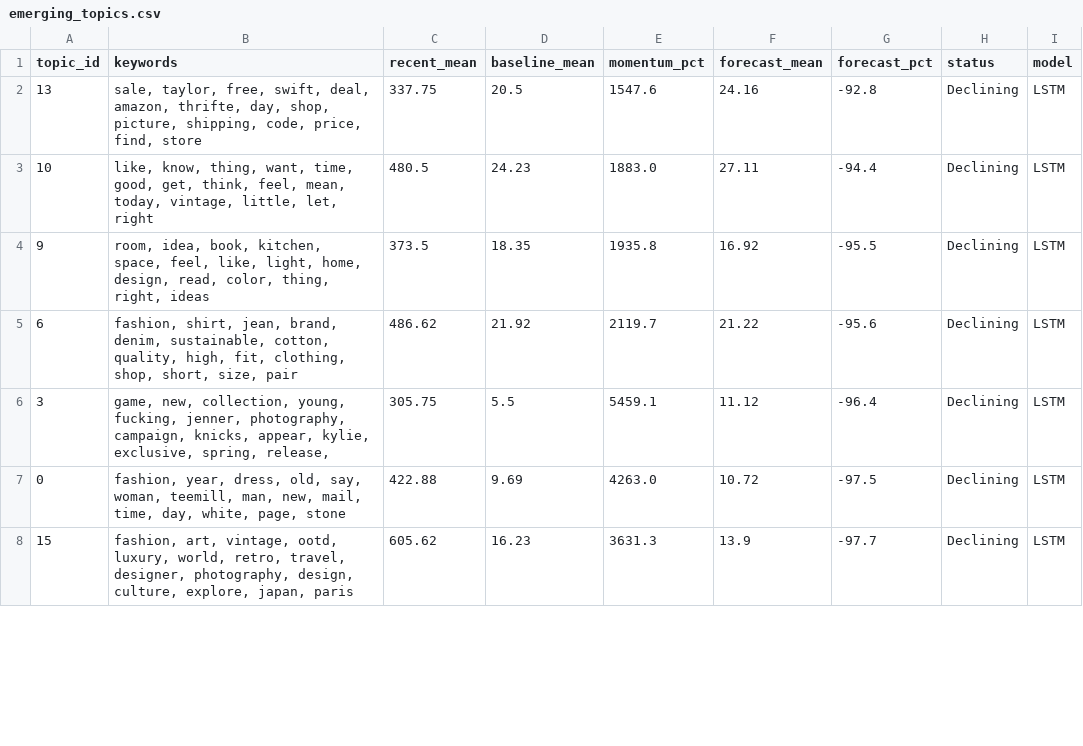
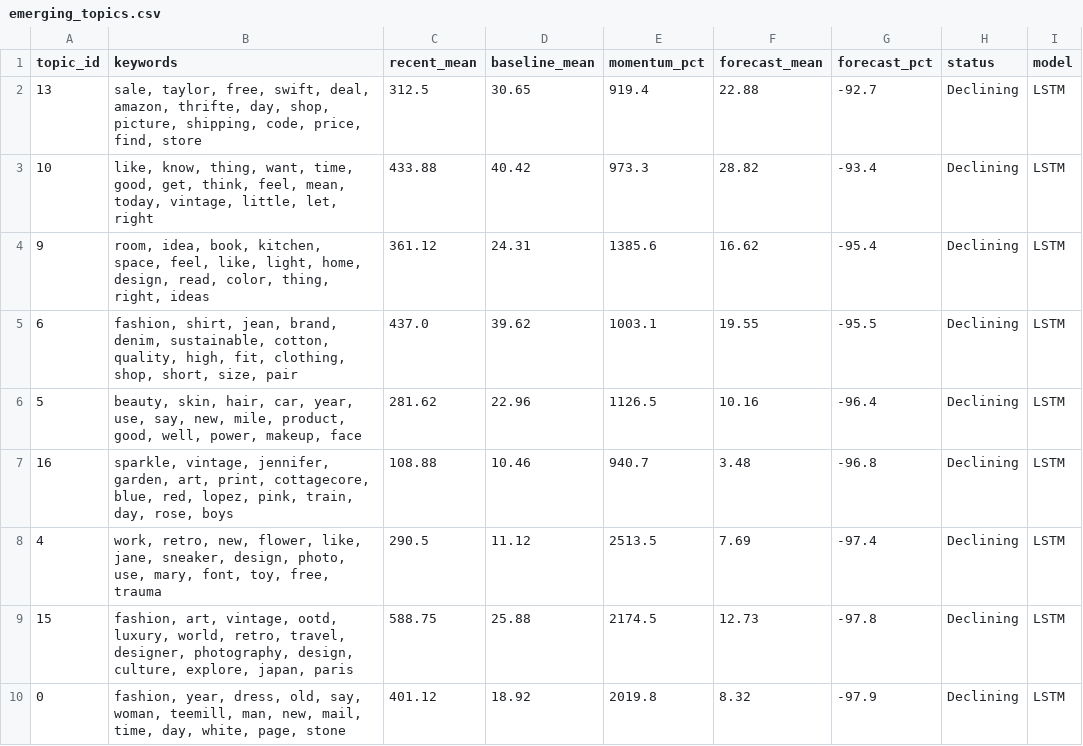
Before and after one commit to yuliaababiy/fashion-trends-monitor, a CSV file: reports/metrics/emerging_topics.csv, drawn as a sheet; only a part is shown; the diff covers the shown part only.

```diff
--- a/reports/metrics/emerging_topics.csv
+++ b/reports/metrics/emerging_topics.csv
@@ -1,8 +1,10 @@
 topic_id,keywords,recent_mean,baseline_mean,momentum_pct,forecast_mean,forecast_pct,status,model
-13,"sale, taylor, free, swift, deal, amazon, thrifte, day, shop, picture, shipping, code, price, find, store",337.75,20.5,1547.6,24.16,-92.8,Declining,LSTM
-10,"like, know, thing, want, time, good, get, think, feel, mean, today, vintage, little, let, right",480.5,24.23,1883.0,27.11,-94.4,Declining,LSTM
-9,"room, idea, book, kitchen, space, feel, like, light, home, design, read, color, thing, right, ideas",373.5,18.35,1935.8,16.92,-95.5,Declining,LSTM
-6,"fashion, shirt, jean, brand, denim, sustainable, cotton, quality, high, fit, clothing, shop, short, size, pair",486.62,21.92,2119.7,21.22,-95.6,Declining,LSTM
-3,"game, new, collection, young, fucking, jenner, photography, campaign, knicks, appear, kylie, exclusive, spring, release,",305.75,5.5,5459.1,11.12,-96.4,Declining,LSTM
-0,"fashion, year, dress, old, say, woman, teemill, man, new, mail, time, day, white, page, stone",422.88,9.69,4263.0,10.72,-97.5,Declining,LSTM
-15,"fashion, art, vintage, ootd, luxury, world, retro, travel, designer, photography, design, culture, explore, japan, paris",605.62,16.23,3631.3,13.9,-97.7,Declining,LSTM
+13,"sale, taylor, free, swift, deal, amazon, thrifte, day, shop, picture, shipping, code, price, find, store",312.5,30.65,919.4,22.88,-92.7,Declining,LSTM
+10,"like, know, thing, want, time, good, get, think, feel, mean, today, vintage, little, let, right",433.88,40.42,973.3,28.82,-93.4,Declining,LSTM
+9,"room, idea, book, kitchen, space, feel, like, light, home, design, read, color, thing, right, ideas",361.12,24.31,1385.6,16.62,-95.4,Declining,LSTM
+6,"fashion, shirt, jean, brand, denim, sustainable, cotton, quality, high, fit, clothing, shop, short, size, pair",437.0,39.62,1003.1,19.55,-95.5,Declining,LSTM
+5,"beauty, skin, hair, car, year, use, say, new, mile, product, good, well, power, makeup, face",281.62,22.96,1126.5,10.16,-96.4,Declining,LSTM
+16,"sparkle, vintage, jennifer, garden, art, print, cottagecore, blue, red, lopez, pink, train, day, rose, boys",108.88,10.46,940.7,3.48,-96.8,Declining,LSTM
+4,"work, retro, new, flower, like, jane, sneaker, design, photo, use, mary, font, toy, free, trauma",290.5,11.12,2513.5,7.69,-97.4,Declining,LSTM
+15,"fashion, art, vintage, ootd, luxury, world, retro, travel, designer, photography, design, culture, explore, japan, paris",588.75,25.88,2174.5,12.73,-97.8,Declining,LSTM
+0,"fashion, year, dress, old, say, woman, teemill, man, new, mail, time, day, white, page, stone",401.12,18.92,2019.8,8.32,-97.9,Declining,LSTM
```
Also changed, not shown: 2 added rows, 4 removed rows and 41 edited cells elsewhere in this file, reports/metrics/forecast_metrics.csv, reports/metrics/forecast_metrics_summary.csv, 9 other files.
